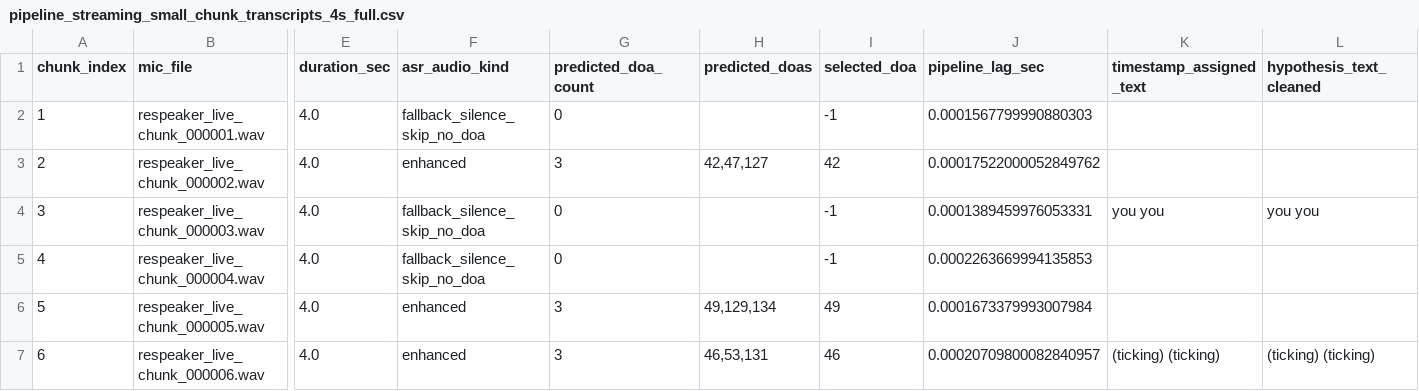
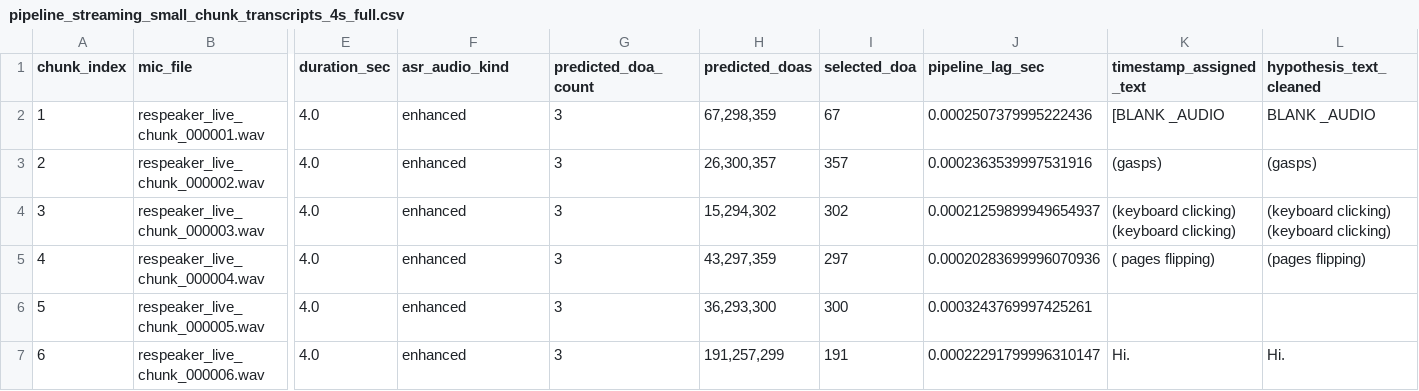
Before and after one commit to shaopyshaozi/audition_pipeline, a CSV file: respeaker/IPDNET/results/pipeline_streaming_4schunks_full_respeaker/pipeline_streaming_small_chunk_transcripts_4s_full.csv, drawn as a sheet; only a part is shown, gaps mark what is left out; the diff covers the shown part only; the diff names each change by its address in the sheet, - before the commit and + after, or states it on an @@ line.

```diff
--- a/respeaker/IPDNET/results/pipeline_streaming_4schunks_full_respeaker/pipeline_streaming_small_chunk_transcripts_4s_full.csv
+++ b/respeaker/IPDNET/results/pipeline_streaming_4schunks_full_respeaker/pipeline_streaming_small_chunk_transcripts_4s_full.csv
-F2 (asr_audio_kind): fallback_silence_skip_no_doa
+F2 (asr_audio_kind): enhanced
-G2 (predicted_doa_count): 0
+G2 (predicted_doa_count): 3
-H2 (predicted_doas): (empty)
+H2 (predicted_doas): 67,298,359
-I2 (selected_doa): -1
+I2 (selected_doa): 67
-J2 (pipeline_lag_sec): 0.0001567799990880303
+J2 (pipeline_lag_sec): 0.0002507379995222436
-K2 (timestamp_assigned_text): (empty)
+K2 (timestamp_assigned_text): [BLANK _AUDIO
-L2 (hypothesis_text_cleaned): (empty)
+L2 (hypothesis_text_cleaned): BLANK _AUDIO
-H3 (predicted_doas): 42,47,127
+H3 (predicted_doas): 26,300,357
-I3 (selected_doa): 42
+I3 (selected_doa): 357
-J3 (pipeline_lag_sec): 0.00017522000052849762
+J3 (pipeline_lag_sec): 0.0002363539997531916
-K3 (timestamp_assigned_text): (empty)
+K3 (timestamp_assigned_text): (gasps)
-L3 (hypothesis_text_cleaned): (empty)
+L3 (hypothesis_text_cleaned): (gasps)
-F4:F5 (asr_audio_kind): fallback_silence_skip_no_doa
+F4:F5 (asr_audio_kind): enhanced
-G4:G5 (predicted_doa_count): 0
+G4:G5 (predicted_doa_count): 3
-H4 (predicted_doas): (empty)
+H4 (predicted_doas): 15,294,302
-I4 (selected_doa): -1
+I4 (selected_doa): 302
-J4 (pipeline_lag_sec): 0.0001389459976053331
+J4 (pipeline_lag_sec): 0.00021259899949654937
-K4 (timestamp_assigned_text): you you
+K4 (timestamp_assigned_text): (keyboard clicking) (keyboard clicking)
-L4 (hypothesis_text_cleaned): you you
+L4 (hypothesis_text_cleaned): (keyboard clicking) (keyboard clicking)
-H5 (predicted_doas): (empty)
+H5 (predicted_doas): 43,297,359
-I5 (selected_doa): -1
+I5 (selected_doa): 297
-J5 (pipeline_lag_sec): 0.0002263669994135853
+J5 (pipeline_lag_sec): 0.00020283699996070936
-K5 (timestamp_assigned_text): (empty)
+K5 (timestamp_assigned_text): ( pages flipping)
-L5 (hypothesis_text_cleaned): (empty)
+L5 (hypothesis_text_cleaned): (pages flipping)
-H6 (predicted_doas): 49,129,134
+H6 (predicted_doas): 36,293,300
-I6 (selected_doa): 49
+I6 (selected_doa): 300
-J6 (pipeline_lag_sec): 0.0001673379993007984
+J6 (pipeline_lag_sec): 0.0003243769997425261
-H7 (predicted_doas): 46,53,131
+H7 (predicted_doas): 191,257,299
-I7 (selected_doa): 46
+I7 (selected_doa): 191
-J7 (pipeline_lag_sec): 0.00020709800082840957
+J7 (pipeline_lag_sec): 0.00022291799996310147
-K7 (timestamp_assigned_text): (ticking) (ticking)
+K7 (timestamp_assigned_text): Hi.
-L7 (hypothesis_text_cleaned): (ticking) (ticking)
+L7 (hypothesis_text_cleaned): Hi.
```
Also changed, not shown: 3 removed rows and 67 edited cells elsewhere in this file, respeaker/IPDNET/results/pipeline_streaming_4schunks_full_respeaker/pipeline_streaming_small_details_1asr_4s_full.csv, 57 other files.
